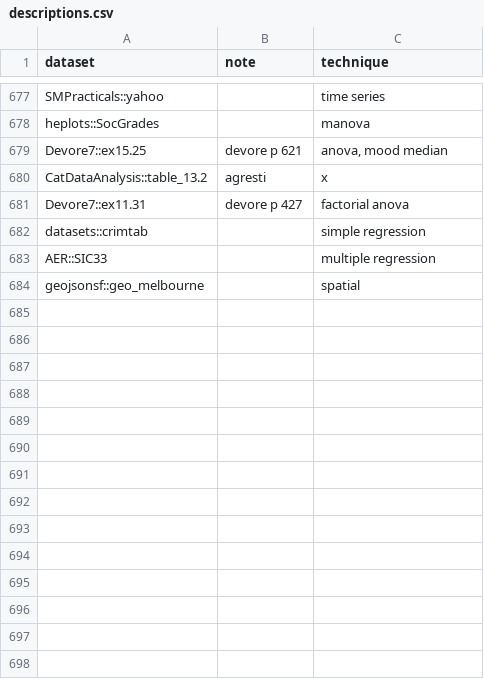
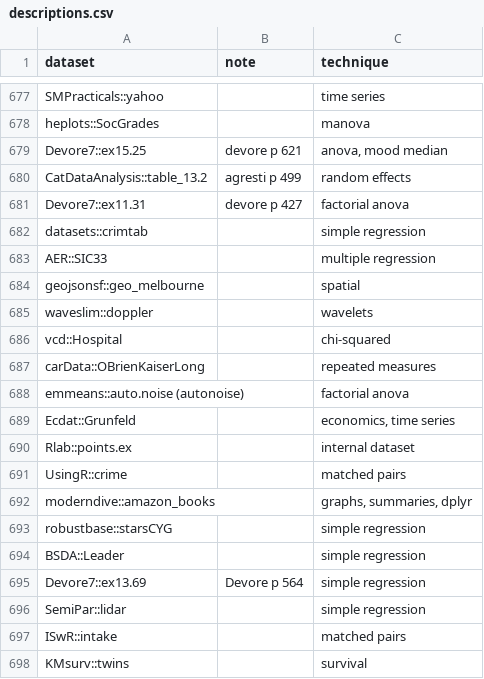
Before and after one commit to nxskok/datasets-all, a CSV file: descriptions.csv, drawn as a sheet; only a part is shown, gaps mark what is left out; the diff covers the shown part only.

```diff
--- a/descriptions.csv
+++ b/descriptions.csv
@@ -679,3 +679,3 @@ heplots::SocGrades,,manova,,
 Devore7::ex15.25,devore p 621,"anova, mood median",,
-CatDataAnalysis::table_13.2,agresti,x,,
+CatDataAnalysis::table_13.2,agresti p 499,random effects,,
 Devore7::ex11.31,devore p 427,factorial anova,,
@@ -684 +684,15 @@ AER::SIC33,,multiple regression,,
 geojsonsf::geo_melbourne,,spatial,,
+waveslim::doppler,,wavelets,,
+vcd::Hospital,,chi-squared,,
+carData::OBrienKaiserLong,,repeated measures,,
+emmeans::auto.noise (autonoise),,factorial anova,,
+Ecdat::Grunfeld,,"economics, time series",,
+Rlab::points.ex,,internal dataset,,
+UsingR::crime,,matched pairs,,
+moderndive::amazon_books,,"graphs, summaries, dplyr",,
+robustbase::starsCYG,,simple regression,,
+BSDA::Leader,,simple regression,,
+Devore7::ex13.69,Devore p 564,simple regression,,
+SemiPar::lidar,,simple regression,,
+ISwR::intake,,matched pairs,,
+KMsurv::twins,,survival,,
```
Also changed, not shown: 17 added rows and 4 edited cells elsewhere in this file, 1 other file.
